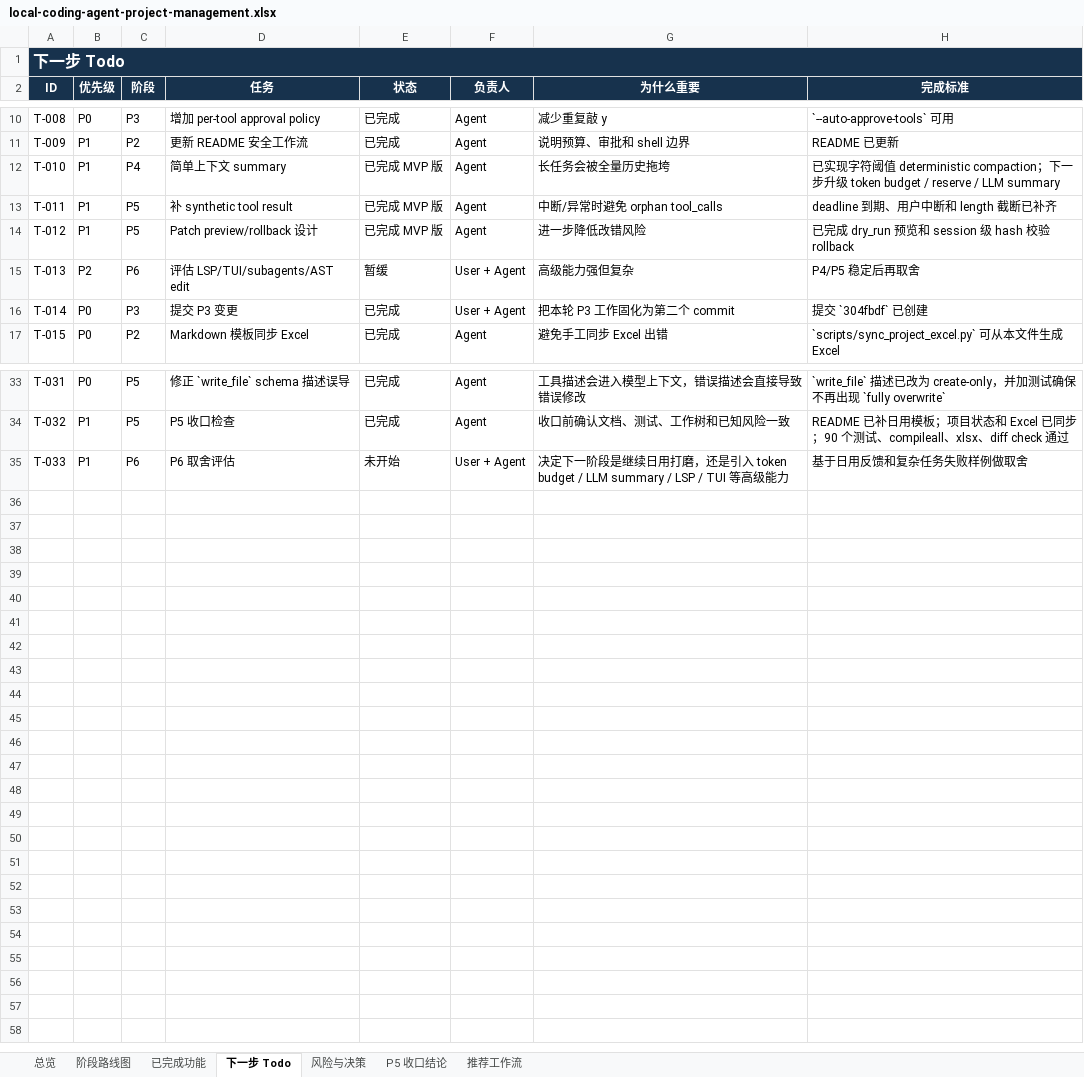
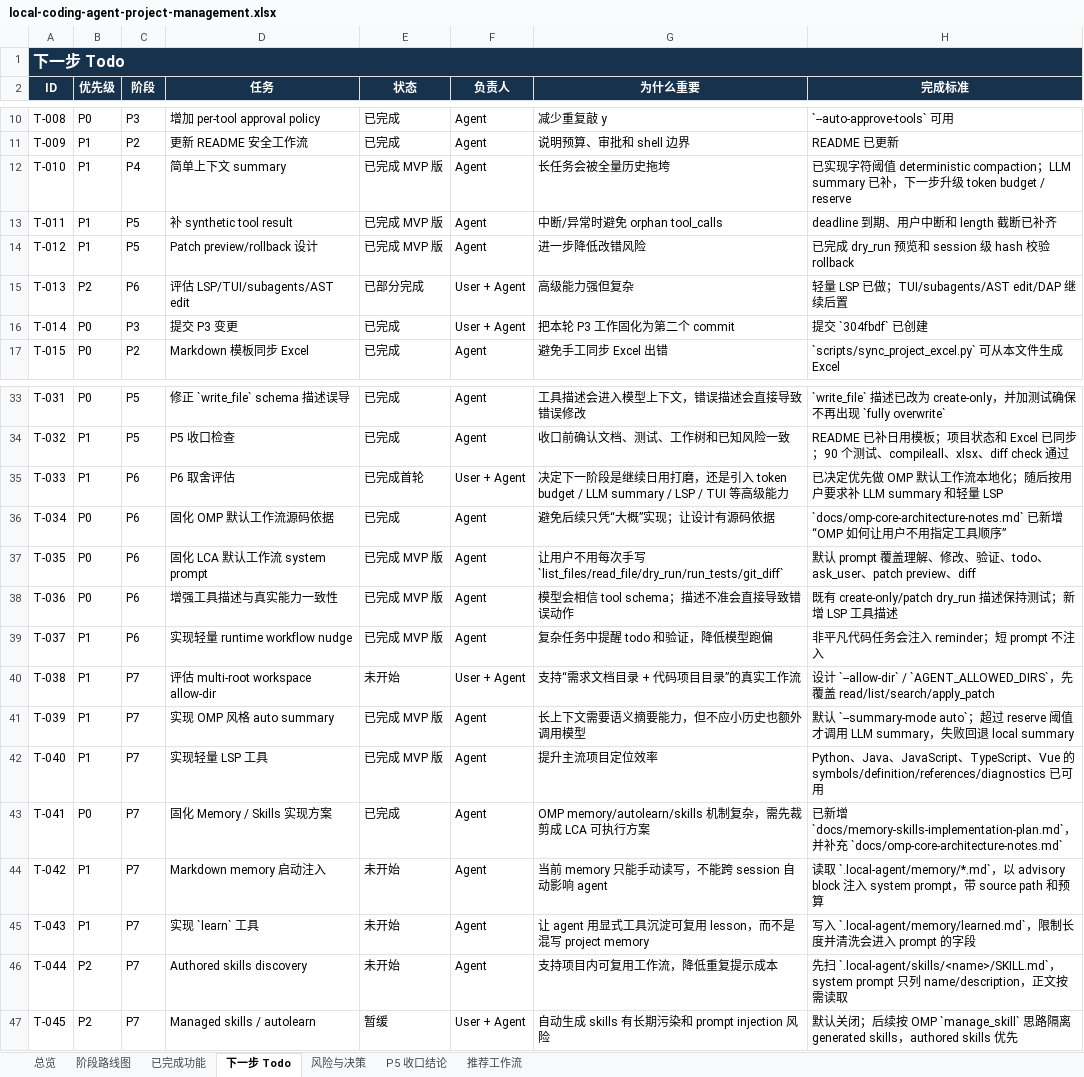
Before and after one commit to noone6931/lca-private-handoff-20260803, an Excel workbook: docs/local-coding-agent-project-management.xlsx, sheet 下一步 Todo, drawn as a sheet; only a part is shown, gaps mark what is left out; values as stored, in another font and other column widths than the file's, no borders; the diff names each change by its address in the sheet, - before the commit and + after, or states it on an @@ line.

Commit message:
Add auto summary and lightweight LSP

```diff
--- a/docs/local-coding-agent-project-management.xlsx (sheet 下一步 Todo)
+++ b/docs/local-coding-agent-project-management.xlsx (sheet 下一步 Todo)
-H12 (完成标准): …compaction；下一步升级 token budget / reserve / LLM summary
+H12 (完成标准): …compaction；LLM summary 已补，下一步升级 token budget / reserve
-E15 (状态): 暂缓
+E15 (状态): 已部分完成
-H15 (完成标准): P4/P5 稳定后再取舍
+H15 (完成标准): 轻量 LSP 已做；TUI/subagents/AST edit/DAP 继续后置
-E35 (状态): 未开始
+E35 (状态): 已完成首轮
-H35 (完成标准): 基于日用反馈和复杂任务失败样例做取舍
+H35 (完成标准): 已决定优先做 OMP 默认工作流本地化；随后按用户要求补 LLM summary 和轻量 LSP
+row 36: T-034 | P0 | P6 | 固化 OMP 默认工作流源码依据 | 已完成 | Agent | 避免后续只凭“大概”实现；让设计有源码依据 | `docs/omp-core-architecture-notes.md` 已新增“OMP 如何让用户不用指定工具顺序”
+row 37: T-035 | P0 | P6 | 固化 LCA 默认工作流 system prompt | 已完成 MVP 版 | Agent | 让用户不用每次手写 `list_files/read_file/dry_run/run_tests/git_diff` | 默认 prompt 覆盖理解、修改、验证、todo、ask_user、patch preview、diff
+row 38: T-036 | P0 | P6 | 增强工具描述与真实能力一致性 | 已完成 MVP 版 | Agent | 模型会相信 tool schema；描述不准会直接导致错误动作 | 既有 create-only/patch dry_run 描述保持测试；新增 LSP 工具描述
+row 39: T-037 | P1 | P6 | 实现轻量 runtime workflow nudge | 已完成 MVP 版 | Agent | 复杂任务中提醒 todo 和验证，降低模型跑偏 | 非平凡代码任务会注入 reminder；短 prompt 不注入
+row 40: T-038 | P1 | P7 | 评估 multi-root workspace allow-dir | 未开始 | User + Agent | 支持“需求文档目录 + 代码项目目录”的真实工作流 | 设计 `--allow-dir` / `AGENT_ALLOWED_DIRS`，先覆盖 read/list/search/apply_patch
+row 41: T-039 | P1 | P7 | 实现 OMP 风格 auto summary | 已完成 MVP 版 | Agent | 长上下文需要语义摘要能力，但不应小历史也额外调用模型 | 默认 `--summary-mode auto`；超过 reserve 阈值才调用 LLM summary，失败回退 local summary
+row 42: T-040 | P1 | P7 | 实现轻量 LSP 工具 | 已完成 MVP 版 | Agent | 提升主流项目定位效率 | Python、Java、JavaScript、TypeScript、Vue 的 symbols/definition/references/diagnostics 已可用
+row 43: T-041 | P0 | P7 | 固化 Memory / Skills 实现方案 | 已完成 | Agent | OMP memory/autolearn/skills 机制复杂，需先裁剪成 LCA 可执行方案 | 已新增 `docs/memory-skills-implementation-plan.md`，并补充 `docs/omp-core-architecture-notes.md`
+row 44: T-042 | P1 | P7 | Markdown memory 启动注入 | 未开始 | Agent | 当前 memory 只能手动读写，不能跨 session 自动影响 agent | 读取 `.local-agent/memory/*.md`，以 advisory block 注入 system prompt，带 source path 和预算
+row 45: T-043 | P1 | P7 | 实现 `learn` 工具 | 未开始 | Agent | 让 agent 用显式工具沉淀可复用 lesson，而不是混写 project memory | 写入 `.local-agent/memory/learned.md`，限制长度并清洗会进入 prompt 的字段
+row 46: T-044 | P2 | P7 | Authored skills discovery | 未开始 | Agent | 支持项目内可复用工作流，降低重复提示成本 | 先扫 `.local-agent/skills/<name>/SKILL.md`，system prompt 只列 name/description，正文按需读取
+row 47: T-045 | P2 | P7 | Managed skills / autolearn | 暂缓 | User + Agent | 自动生成 skills 有长期污染和 prompt injection 风险 | 默认关闭；后续按 OMP `manage_skill` 思路隔离 generated skills，authored skills 优先
```
Also changed, not shown: sheet 风险与决策, sheet 已完成功能, sheet 总览, sheet 推荐工作流, sheet 阶段路线图, sheet P5 收口结论, 16 other files.
